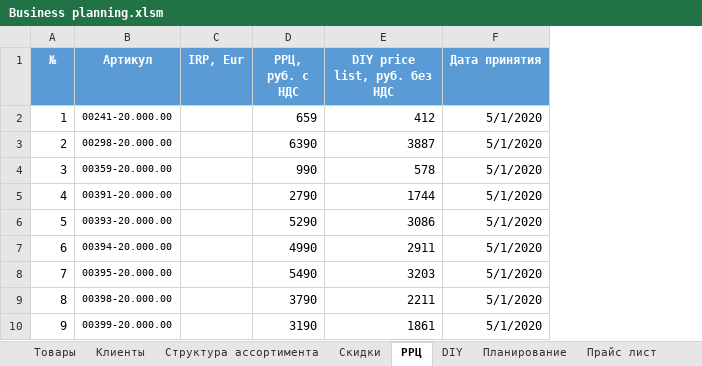
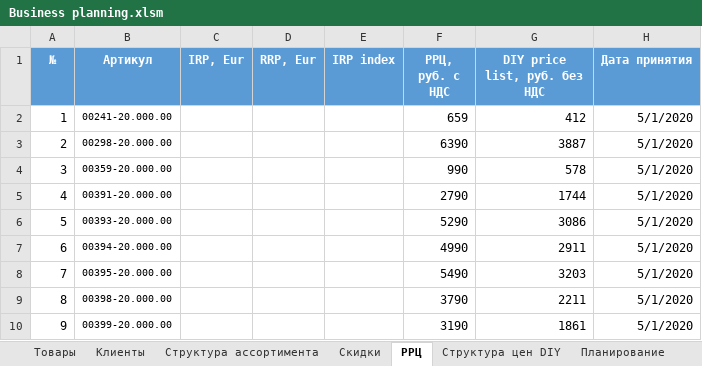
Before and after one commit to AlexeyZheltov/BPA, an Excel workbook: BPA/Business planning.xlsm, sheet РРЦ, drawn as a sheet; only a part is shown; values as stored, in another font and other column widths than the file's, no borders; conditional formats and table styles not drawn; the diff names each change by its address in the sheet, - before the commit and + after, or states it on an @@ line.

Commit message:
Add RRP and IRP index to RRC

```diff
--- a/BPA/Business planning.xlsm (sheet РРЦ)
+++ b/BPA/Business planning.xlsm (sheet РРЦ)
-sheet tab: DIY
+sheet tab: Структура цен DIY
+column D (RRP, Eur), empty
+column E (IRP index), empty
```
Also changed, not shown: formulas that keep their value, 2 other files.
